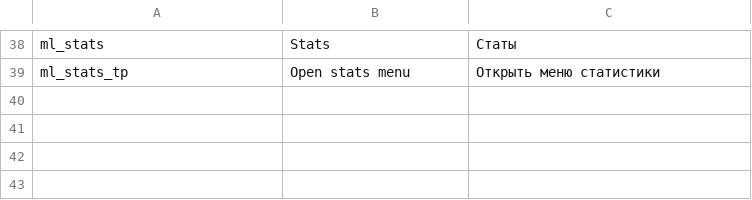
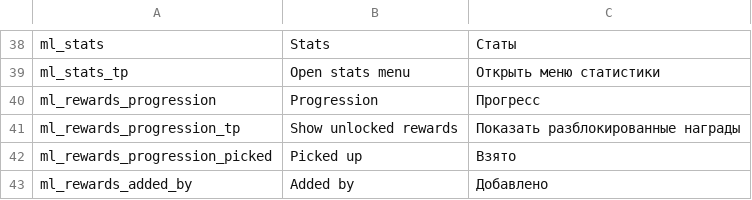
Before and after one commit to lamia-zamia/meta_leveling, a CSV file: files/translation/translation_ui.csv, drawn as a sheet; only a part is shown, gaps mark what is left out.

Commit message:
progress list

```diff
--- a/files/translation/translation_ui.csv
+++ b/files/translation/translation_ui.csv
@@ -39 +39,5 @@ ml_stats,Stats,Статы,,,,,,,,,,
 ml_stats_tp,Open stats menu,Открыть меню статистики,,,,,,,,,,
+ml_rewards_progression,Progression,Прогресс,,,,,,,,,,
+ml_rewards_progression_tp,Show unlocked rewards,Показать разблокированные награды,,,,,,,,,,
+ml_rewards_progression_picked,Picked up,Взято,,,,,,,,,,
+ml_rewards_added_by,Added by,Добавлено,,,,,,,,,,
```
Also changed, not shown: 5 other files.
